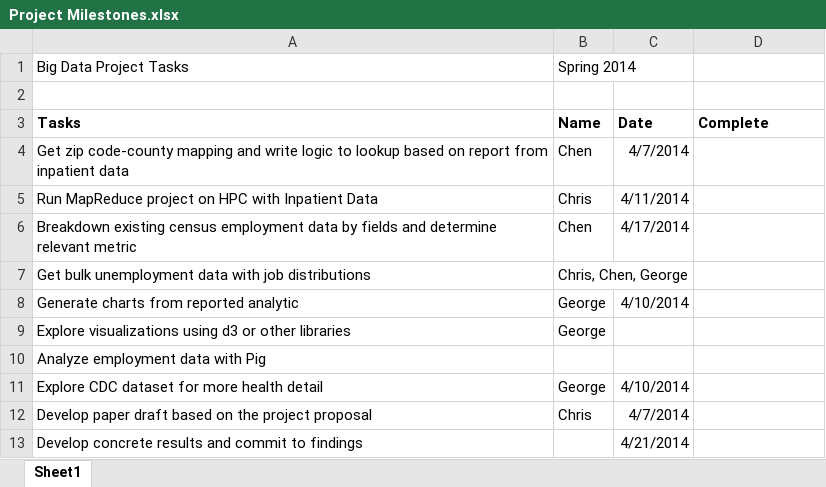
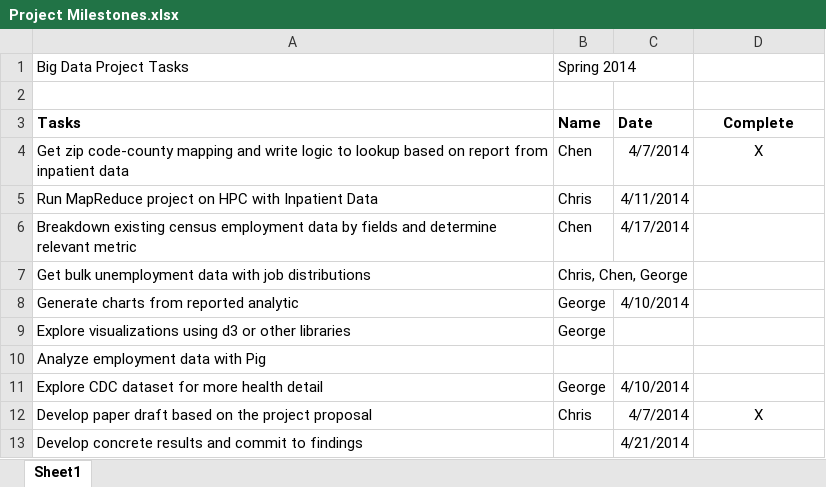
Before and after one commit to ck1456/BigData_sp2014, an Excel workbook: Project Milestones.xlsx, sheet Sheet1, drawn as a sheet; values as stored, in another font and other column widths than the file's, no borders; the diff names each change by its address in the sheet, - before the commit and + after, or states it on an @@ line.

Commit message:
Checked off some milestone items.

```diff
--- a/Project Milestones.xlsx (sheet Sheet1)
+++ b/Project Milestones.xlsx (sheet Sheet1)
-D3 alignment: left
+D3 alignment: center
-D4: (empty)
+D4: X
-D12: (empty)
+D12: X
```
